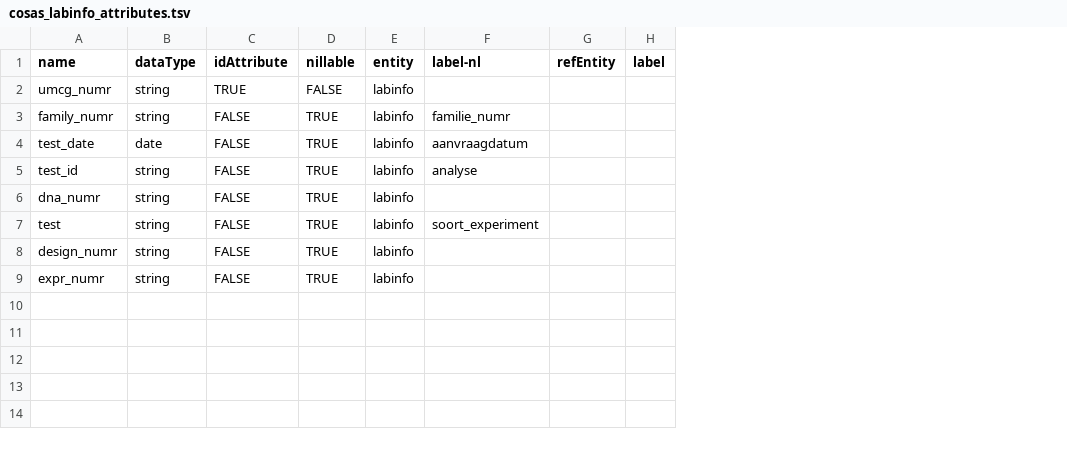
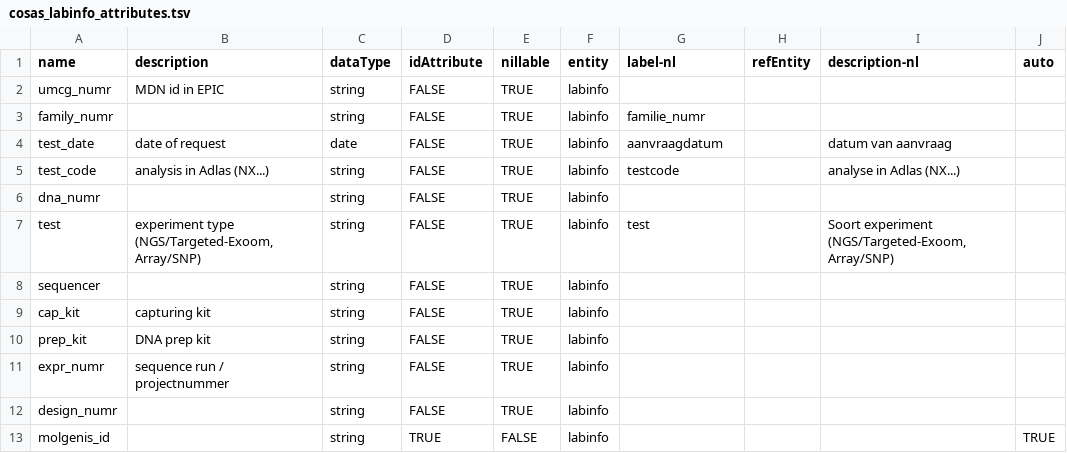
Before and after one commit to molgenis/projects-rd-cosas, a TSV file: data/cosas/cosas_labinfo_attributes.tsv, drawn as a sheet; removed rows and columns are numbered as before the commit, all else as after; the diff names each change by its address in the sheet, - before the commit and + after, or states it on an @@ line.

```diff
--- a/data/cosas/cosas_labinfo_attributes.tsv
+++ b/data/cosas/cosas_labinfo_attributes.tsv
+column B (description), rows 2-7: MDN id in EPIC |  | date of request | analysis in Adlas (NX...) |  | experiment type (NGS/Targeted-Exoom, Array/SNP)
-column H (label), empty
+column I (description-nl), rows 4-7: datum van aanvraag | analyse in Adlas (NX...) |  | Soort experiment (NGS/Targeted-Exoom, Array/SNP)
+column J (auto), empty
-D2 (idAttribute): TRUE
+D2 (idAttribute): FALSE
-E2 (nillable): FALSE
+E2 (nillable): TRUE
-A5 (name): test_id
+A5 (name): test_code
-G5 (label-nl): analyse
+G5 (label-nl): testcode
-G7 (label-nl): soort_experiment
+G7 (label-nl): test
+row 8: sequencer |  | string | FALSE | TRUE | labinfo
+row 9: cap_kit | capturing kit | string | FALSE | TRUE | labinfo
+row 10: prep_kit | DNA prep kit | string | FALSE | TRUE | labinfo
@@ row 9 moved to row 11: expr_numr @@
+row 13: molgenis_id |  | string | TRUE | FALSE | labinfo |  |  |  | TRUE
```
Also changed, not shown: data/cosas/cosas_files_attributes.tsv, data/cosas/cosas_patients_attributes.tsv, 7 other files.
